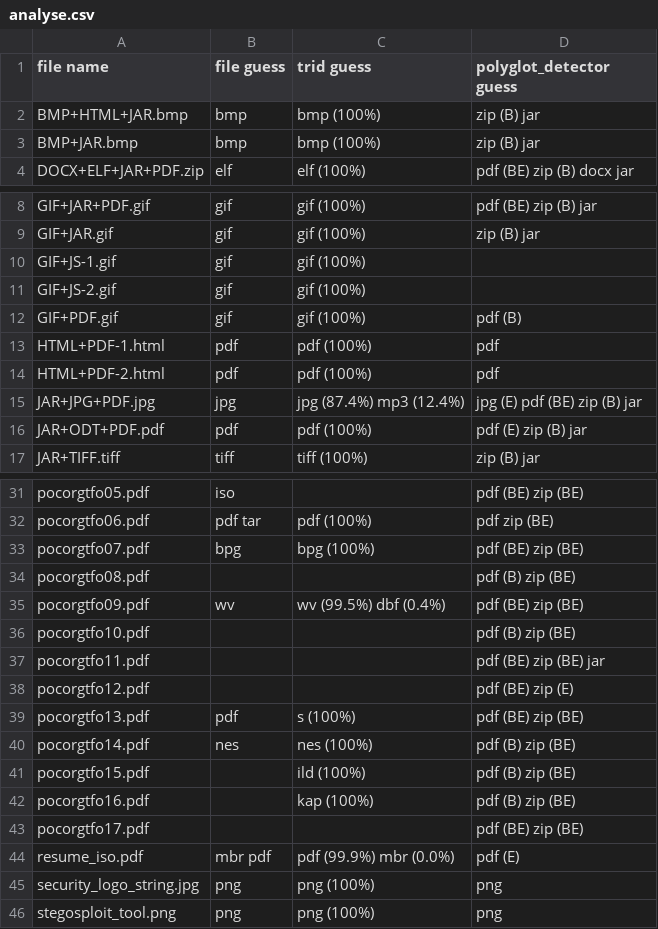
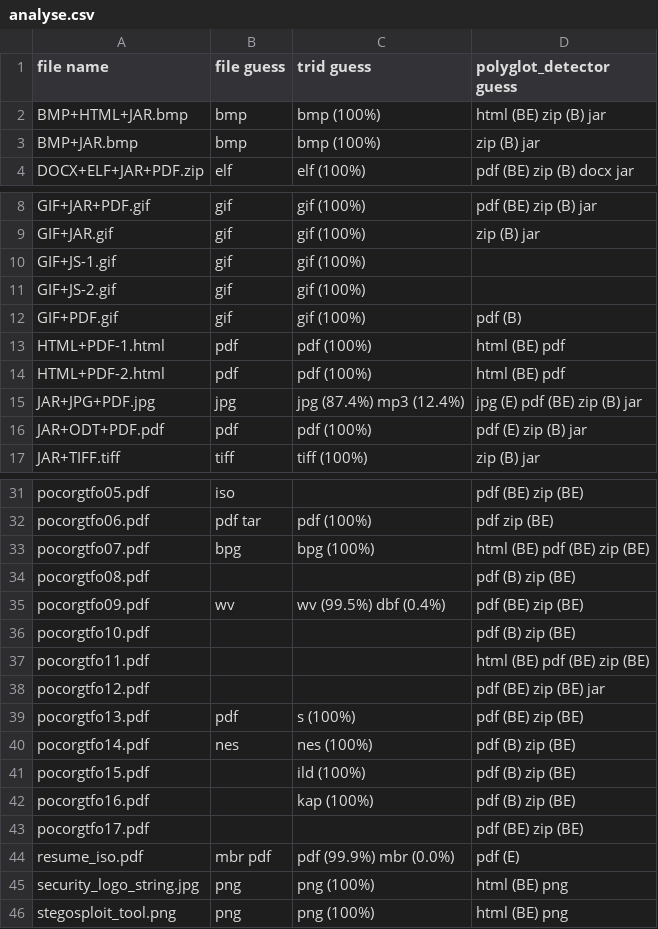
Before and after one commit to Polydet/polyglot-database, a CSV file: analyse.csv, drawn as a sheet; only a part is shown, gaps mark what is left out.

Commit message:
Update analyse.csv with the results of our tool
Also fix jar type being wrongly assigned to pocorgtfo11.pdf instead of
pocorgtfo12.pdf.

```diff
--- a/analyse.csv
+++ b/analyse.csv
@@ -1,3 +1,3 @@
 file name,file guess,trid guess,polyglot_detector guess
-BMP+HTML+JAR.bmp,bmp,bmp (100%),zip (B) jar
+BMP+HTML+JAR.bmp,bmp,bmp (100%),html (BE) zip (B) jar
 BMP+JAR.bmp,bmp,bmp (100%),zip (B) jar
@@ -12,4 +12,4 @@ GIF+JS-2.gif,gif,gif (100%),
 GIF+PDF.gif,gif,gif (100%),pdf (B)
-HTML+PDF-1.html,pdf,pdf (100%),pdf
-HTML+PDF-2.html,pdf,pdf (100%),pdf
+HTML+PDF-1.html,pdf,pdf (100%),html (BE) pdf
+HTML+PDF-2.html,pdf,pdf (100%),html (BE) pdf
 JAR+JPG+PDF.jpg,jpg,jpg (87.4%) mp3 (12.4%),jpg (E) pdf (BE) zip (B) jar
@@ -32,3 +32,3 @@ pocorgtfo05.pdf,iso,,pdf (BE) zip (BE)
 pocorgtfo06.pdf,pdf tar,pdf (100%),pdf zip (BE)
-pocorgtfo07.pdf,bpg,bpg (100%),pdf (BE) zip (BE)
+pocorgtfo07.pdf,bpg,bpg (100%),html (BE) pdf (BE) zip (BE)
 pocorgtfo08.pdf,,,pdf (B) zip (BE)
@@ -36,4 +36,4 @@ pocorgtfo09.pdf,wv,wv (99.5%) dbf (0.4%),pdf (BE) zip (BE)
 pocorgtfo10.pdf,,,pdf (B) zip (BE)
-pocorgtfo11.pdf,,,pdf (BE) zip (BE) jar
-pocorgtfo12.pdf,,,pdf (BE) zip (E)
+pocorgtfo11.pdf,,,html (BE) pdf (BE) zip (BE)
+pocorgtfo12.pdf,,,pdf (BE) zip (BE) jar
 pocorgtfo13.pdf,pdf,s (100%),pdf (BE) zip (BE)
@@ -44,3 +44,3 @@ pocorgtfo17.pdf,,,pdf (BE) zip (BE)
 resume_iso.pdf,mbr pdf,pdf (99.9%) mbr (0.0%),pdf (E)
-security_logo_string.jpg,png,png (100%),png
-stegosploit_tool.png,png,png (100%),png
+security_logo_string.jpg,png,png (100%),html (BE) png
+stegosploit_tool.png,png,png (100%),html (BE) png
```
